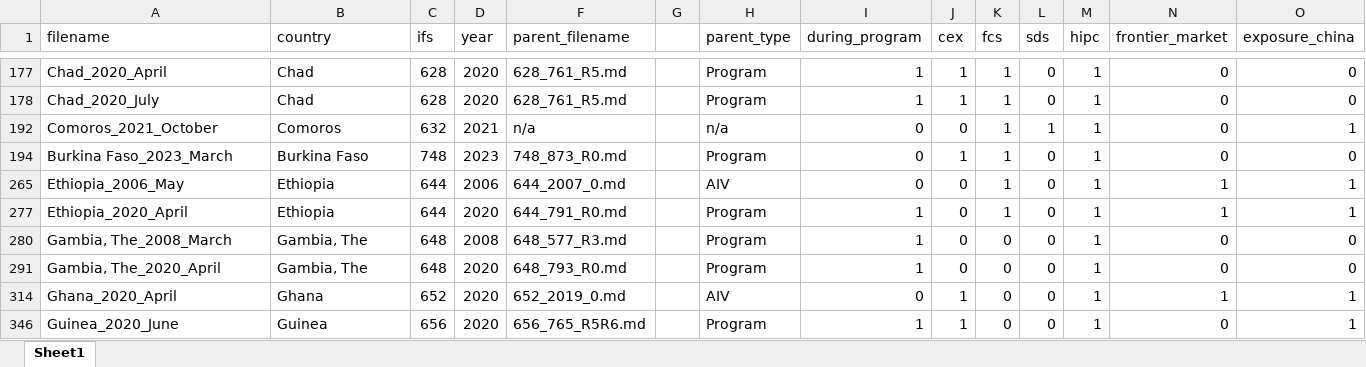
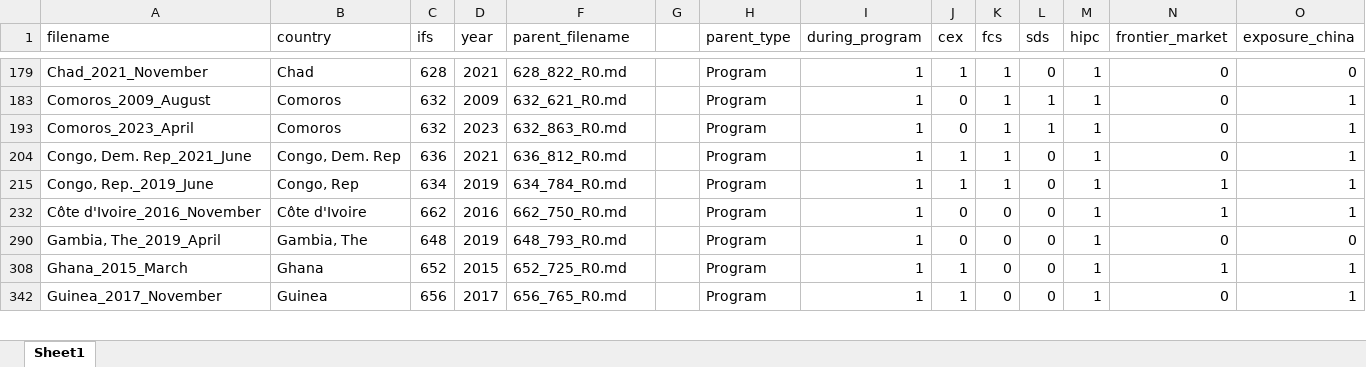
Before and after one commit to gasoto04/bp2-dummy, an Excel workbook: dsa_parent_pairs.xlsx, sheet Sheet1, drawn as a sheet; only a part is shown, gaps mark what is left out; values as stored, in another font and other column widths than the file's, no cell formats; removed rows and columns are numbered as before the commit, all else as after; the diff covers the shown part only; the diff names each change by its address in the sheet, - before the commit and + after, or states it on an @@ line.

Commit message:
adding hit count df

```diff
--- a/dsa_parent_pairs.xlsx (sheet Sheet1)
+++ b/dsa_parent_pairs.xlsx (sheet Sheet1)
-A179 (filename): Chad_2020_April
+A179 (filename): Chad_2021_November
-D179 (year): 2020
+D179 (year): 2021
-F179 (parent_filename): 628_761_R5.md
+F179 (parent_filename): 628_822_R0.md
@@ row 178 hidden: Chad_2020_July | Chad | 628 | 2020 | 628_761_R5.md |  | Program | 1 | 1 | 1 | 0 | 1 | 0 | 0 @@
@@ row 183 unhidden: Comoros_2009_August | Comoros | 632 | 2009 | 632_621_R0.md |  | Program | 1 | 0 | 1 | 1 | 1 | 0 | 1 @@
-A193 (filename): Comoros_2021_October
+A193 (filename): Comoros_2023_April
-D193 (year): 2021
+D193 (year): 2023
-F193 (parent_filename): n/a
+F193 (parent_filename): 632_863_R0.md
-H193 (parent_type): n/a
+H193 (parent_type): Program
-I193 (during_program): 0
+I193 (during_program): 1
@@ row 194 hidden: Burkina Faso_2023_March | Burkina Faso | 748 | 2023 | 748_873_R0.md |  | Program | 0 | 1 | 1 | 0 | 1 | 0 | 0 @@
@@ row 265 hidden: Ethiopia_2006_May | Ethiopia | 644 | 2006 | 644_2007_0.md |  | AIV | 0 | 0 | 1 | 0 | 1 | 1 | 1 @@
@@ row 204 unhidden: Congo, Dem. Rep_2021_June | Congo, Dem. Rep | 636 | 2021 | 636_812_R0.md |  | Program | 1 | 1 | 1 | 0 | 1 | 0 | 1 @@
-A215 (filename): Ethiopia_2020_April
+A215 (filename): Congo, Rep._2019_June
-B215 (country): Ethiopia
+B215 (country): Congo, Rep
-C215 (ifs): 644
+C215 (ifs): 634
-D215 (year): 2020
+D215 (year): 2019
-F215 (parent_filename): 644_791_R0.md
+F215 (parent_filename): 634_784_R0.md
-J215 (cex): 0
+J215 (cex): 1
@@ row 280 hidden: Gambia, The_2008_March | Gambia, The | 648 | 2008 | 648_577_R3.md |  | Program | 1 | 0 | 0 | 0 | 1 | 0 | 0 @@
@@ row 232 unhidden: Côte d'Ivoire_2016_November | Côte d'Ivoire | 662 | 2016 | 662_750_R0.md |  | Program | 1 | 0 | 0 | 0 | 1 | 1 | 1 @@
-A290 (filename): Gambia, The_2020_April
+A290 (filename): Gambia, The_2019_April
-D290 (year): 2020
+D290 (year): 2019
-A308 (filename): Ghana_2020_April
+A308 (filename): Ghana_2015_March
-D308 (year): 2020
+D308 (year): 2015
-F308 (parent_filename): 652_2019_0.md
+F308 (parent_filename): 652_725_R0.md
-H308 (parent_type): AIV
+H308 (parent_type): Program
-I308 (during_program): 0
+I308 (during_program): 1
-A342 (filename): Guinea_2020_June
+A342 (filename): Guinea_2017_November
-D342 (year): 2020
+D342 (year): 2017
-F342 (parent_filename): 656_765_R5R6.md
+F342 (parent_filename): 656_765_R0.md
```
Also changed, not shown: 38 hidden or unhidden rows and 52 edited cells elsewhere in this sheet, cell formats, 1 other file.
